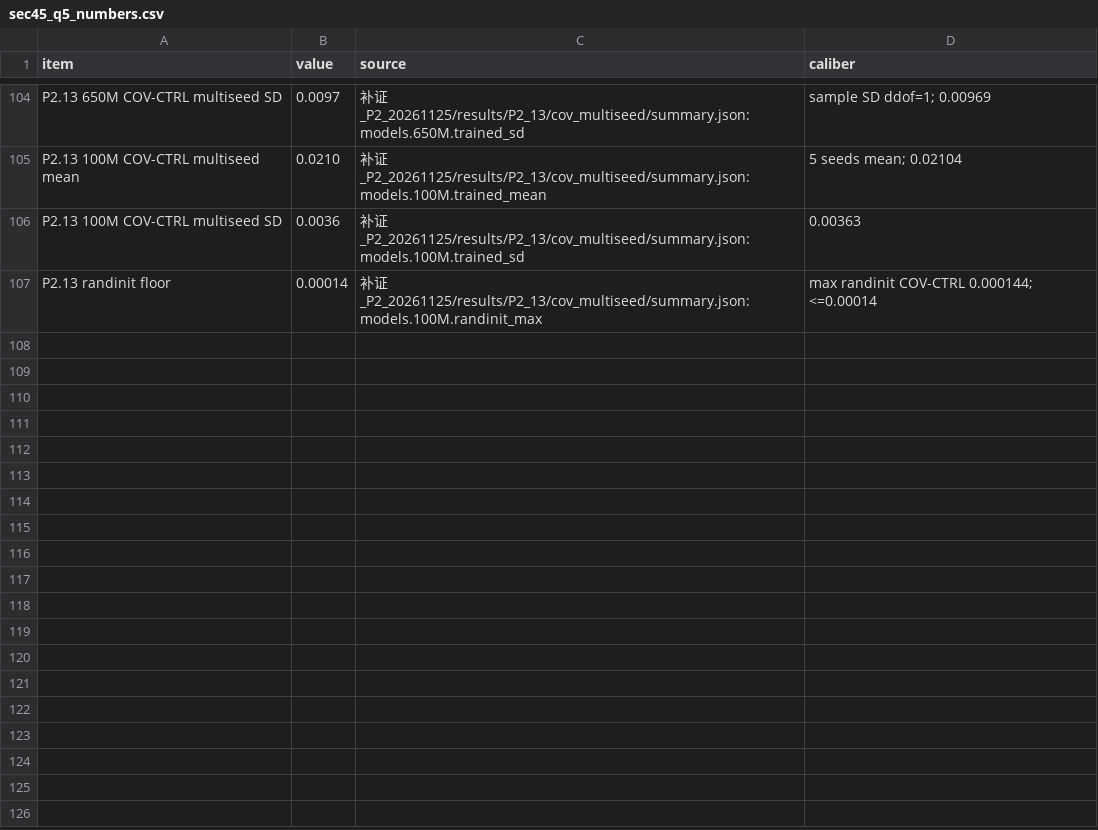
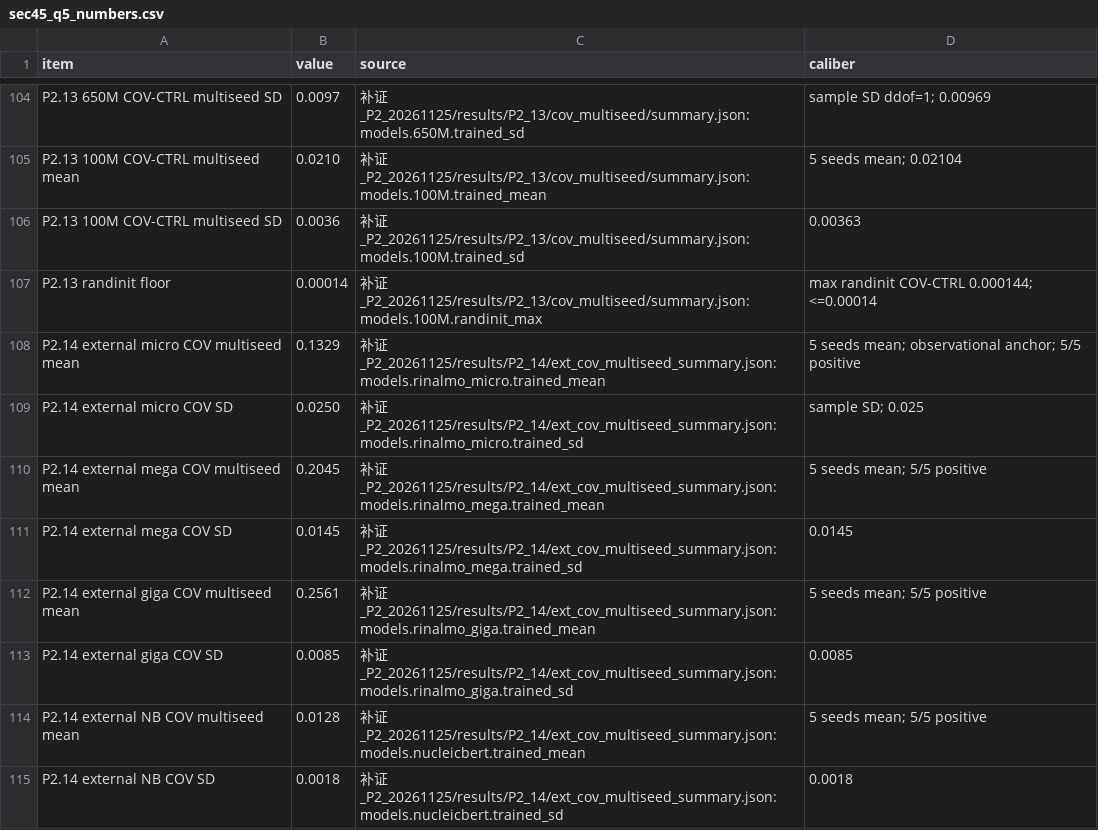
Before and after one commit to Cunyu-Liu/RNA-scaling, a CSV file: paper/v2_20261126/sections/sec45_q5_numbers.csv, drawn as a sheet; only a part is shown, gaps mark what is left out; the diff names each change by its address in the sheet, - before the commit and + after, or states it on an @@ line.

```diff
--- a/paper/v2_20261126/sections/sec45_q5_numbers.csv
+++ b/paper/v2_20261126/sections/sec45_q5_numbers.csv
+row 108: P2.14 external micro COV multiseed mean | 0.1329 | 补证_P2_20261125/results/P2_14/ext_cov_multiseed_summary.json:models.rinalmo_micro.trained_mean | 5 seeds mean; observational anchor; 5/5 positive
+row 109: P2.14 external micro COV SD | 0.0250 | 补证_P2_20261125/results/P2_14/ext_cov_multiseed_summary.json:models.rinalmo_micro.trained_sd | sample SD; 0.025
+row 110: P2.14 external mega COV multiseed mean | 0.2045 | 补证_P2_20261125/results/P2_14/ext_cov_multiseed_summary.json:models.rinalmo_mega.trained_mean | 5 seeds mean; 5/5 positive
+row 111: P2.14 external mega COV SD | 0.0145 | 补证_P2_20261125/results/P2_14/ext_cov_multiseed_summary.json:models.rinalmo_mega.trained_sd | 0.0145
+row 112: P2.14 external giga COV multiseed mean | 0.2561 | 补证_P2_20261125/results/P2_14/ext_cov_multiseed_summary.json:models.rinalmo_giga.trained_mean | 5 seeds mean; 5/5 positive
+row 113: P2.14 external giga COV SD | 0.0085 | 补证_P2_20261125/results/P2_14/ext_cov_multiseed_summary.json:models.rinalmo_giga.trained_sd | 0.0085
+row 114: P2.14 external NB COV multiseed mean | 0.0128 | 补证_P2_20261125/results/P2_14/ext_cov_multiseed_summary.json:models.nucleicbert.trained_mean | 5 seeds mean; 5/5 positive
+row 115: P2.14 external NB COV SD | 0.0018 | 补证_P2_20261125/results/P2_14/ext_cov_multiseed_summary.json:models.nucleicbert.trained_sd | 0.0018
```
Also changed, not shown: p4/20261126/assertion_results.csv, 4 other files.
